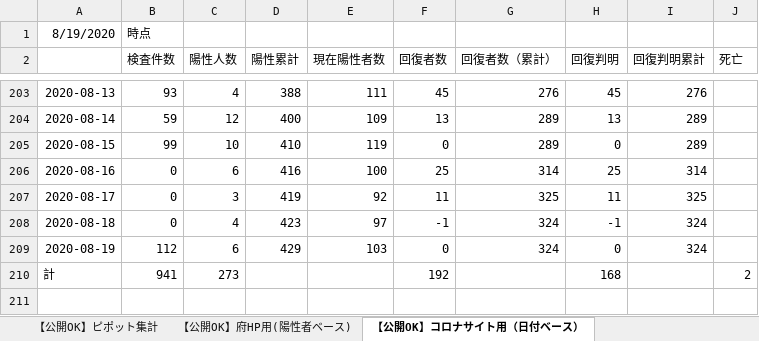
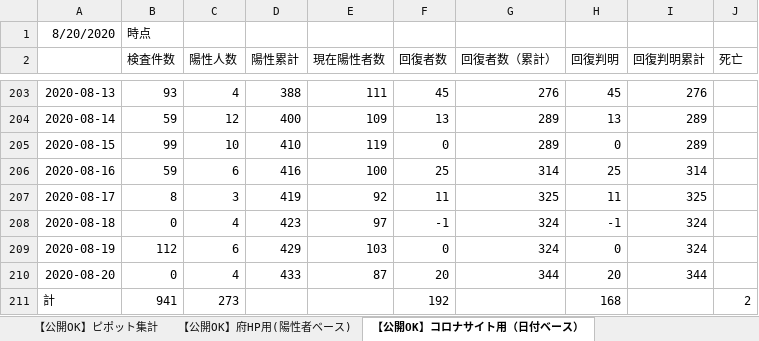
Before and after one commit to yotemuku/covid19, an Excel workbook: data/patients_and_inspections.xlsx, sheet 【公開OK】コロナサイト用（日付ベース）, drawn as a sheet; only a part is shown, gaps mark what is left out; values as stored, in another font and other column widths than the file's, no borders; the diff names each change by its address in the sheet, - before the commit and + after, or states it on an @@ line.

```diff
--- a/data/patients_and_inspections.xlsx (sheet 【公開OK】コロナサイト用（日付ベース）)
+++ b/data/patients_and_inspections.xlsx (sheet 【公開OK】コロナサイト用（日付ベース）)
-A1: 8/19/2020
+A1: 8/20/2020
-B206 (検査件数): 0
+B206 (検査件数): 59
-B207 (検査件数): 0
+B207 (検査件数): 8
+row 210: 2020-08-20 | 0 | 4 | 433 | 87 | 20 | 344 | 20 | 344
```
Also changed, not shown: sheet 【公開OK】府HP用(陽性者ベース), sheet 【公開OK】ピポット集計, 1 other file.
